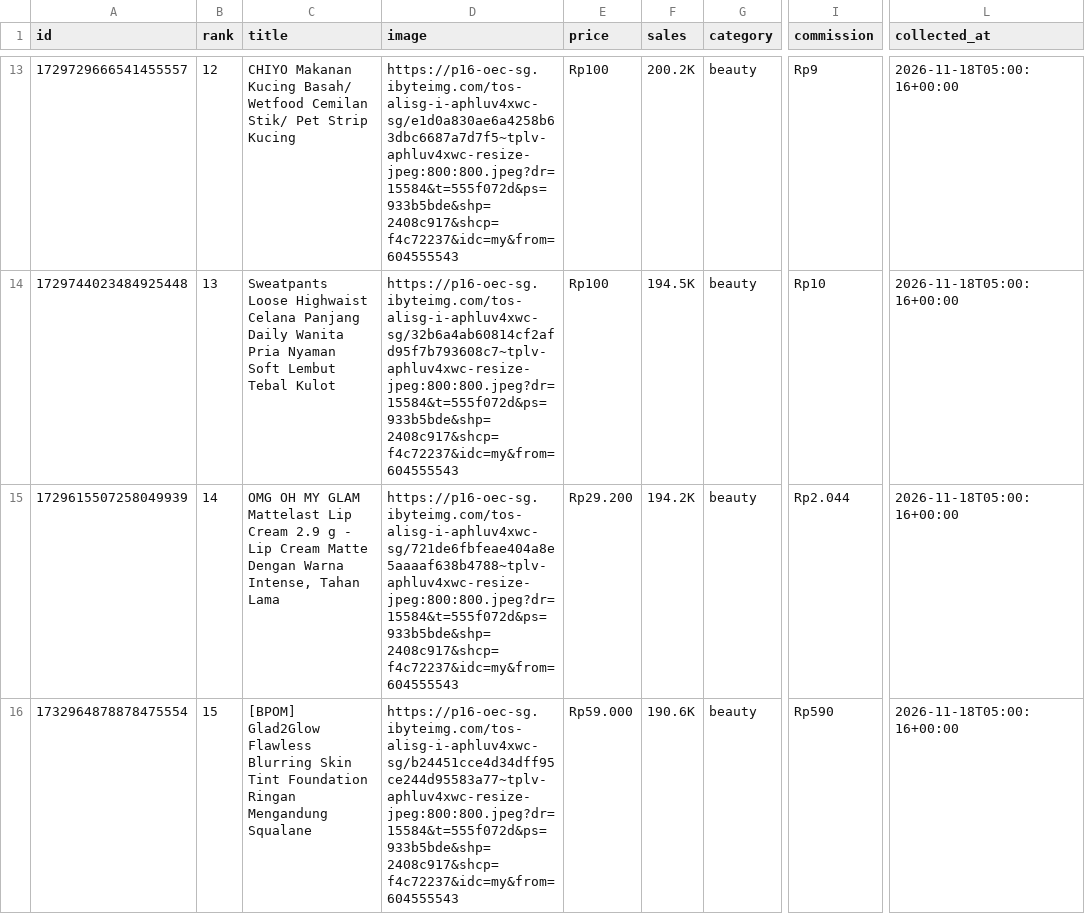
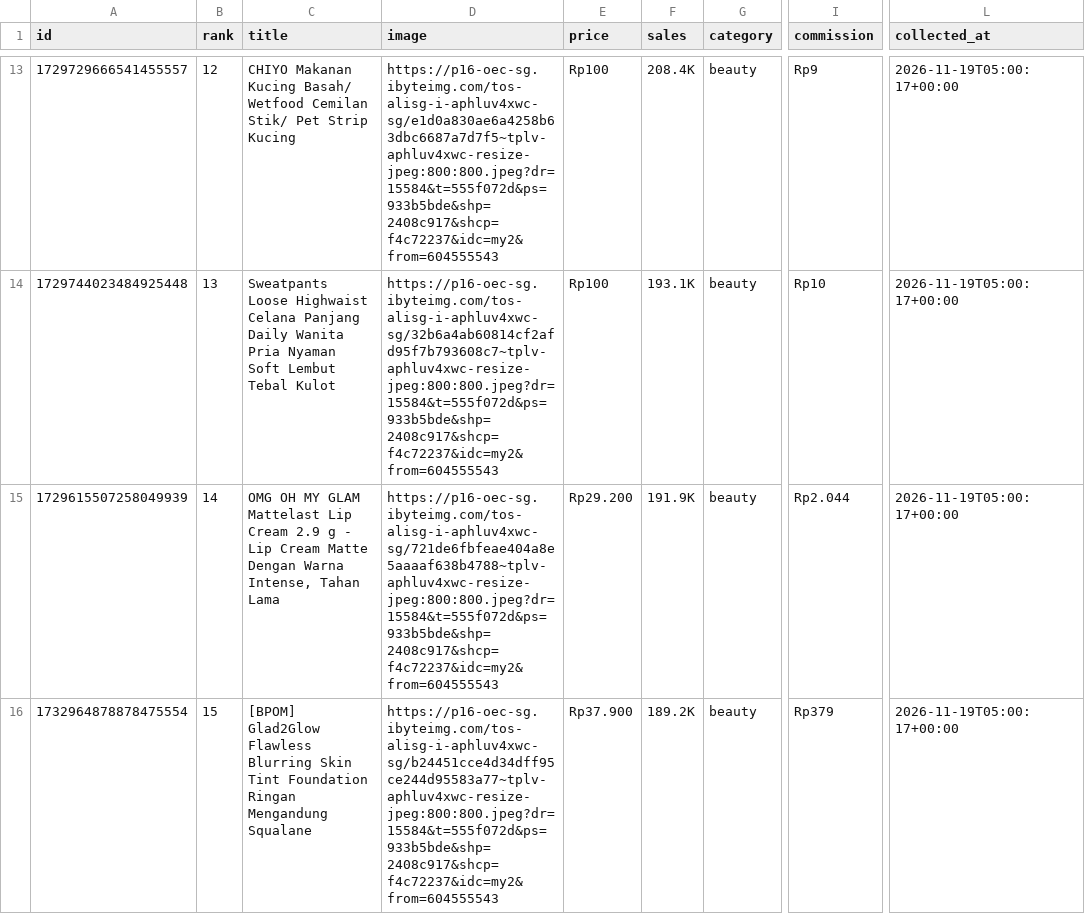
Before and after one commit to junuee-ctrl/lagitren, a CSV file: collector/products.csv, drawn as a sheet; only a part is shown, gaps mark what is left out; the diff covers the shown part only; the diff names each change by its address in the sheet, - before the commit and + after, or states it on an @@ line.

```diff
--- a/collector/products.csv
+++ b/collector/products.csv
-D13 (image): https://p16-oec-sg.ibyteimg.com/tos-alisg-i-aphluv4xwc-sg/e1d0a830ae6a4258b63dbc6687a7d7f5~tplv-aphluv4xwc-resize-jpeg:800:800.jpeg?dr=15584&t=555f072d&ps=933b5bde&shp=2408c917&shcp=f4c72237&idc=my&from=604555543
+D13 (image): https://p16-oec-sg.ibyteimg.com/tos-alisg-i-aphluv4xwc-sg/e1d0a830ae6a4258b63dbc6687a7d7f5~tplv-aphluv4xwc-resize-jpeg:800:800.jpeg?dr=15584&t=555f072d&ps=933b5bde&shp=2408c917&shcp=f4c72237&idc=my2&from=604555543
-F13 (sales): 200.2K
+F13 (sales): 208.4K
-L13:L16 (collected_at): 2026-11-18T05:00:16+00:00
+L13:L16 (collected_at): 2026-11-19T05:00:17+00:00
-D14 (image): https://p16-oec-sg.ibyteimg.com/tos-alisg-i-aphluv4xwc-sg/32b6a4ab60814cf2afd95f7b793608c7~tplv-aphluv4xwc-resize-jpeg:800:800.jpeg?dr=15584&t=555f072d&ps=933b5bde&shp=2408c917&shcp=f4c72237&idc=my&from=604555543
+D14 (image): https://p16-oec-sg.ibyteimg.com/tos-alisg-i-aphluv4xwc-sg/32b6a4ab60814cf2afd95f7b793608c7~tplv-aphluv4xwc-resize-jpeg:800:800.jpeg?dr=15584&t=555f072d&ps=933b5bde&shp=2408c917&shcp=f4c72237&idc=my2&from=604555543
-F14 (sales): 194.5K
+F14 (sales): 193.1K
-D15 (image): https://p16-oec-sg.ibyteimg.com/tos-alisg-i-aphluv4xwc-sg/721de6fbfeae404a8e5aaaaf638b4788~tplv-aphluv4xwc-resize-jpeg:800:800.jpeg?dr=15584&t=555f072d&ps=933b5bde&shp=2408c917&shcp=f4c72237&idc=my&from=604555543
+D15 (image): https://p16-oec-sg.ibyteimg.com/tos-alisg-i-aphluv4xwc-sg/721de6fbfeae404a8e5aaaaf638b4788~tplv-aphluv4xwc-resize-jpeg:800:800.jpeg?dr=15584&t=555f072d&ps=933b5bde&shp=2408c917&shcp=f4c72237&idc=my2&from=604555543
-F15 (sales): 194.2K
+F15 (sales): 191.9K
-D16 (image): https://p16-oec-sg.ibyteimg.com/tos-alisg-i-aphluv4xwc-sg/b24451cce4d34dff95ce244d95583a77~tplv-aphluv4xwc-resize-jpeg:800:800.jpeg?dr=15584&t=555f072d&ps=933b5bde&shp=2408c917&shcp=f4c72237&idc=my&from=604555543
+D16 (image): https://p16-oec-sg.ibyteimg.com/tos-alisg-i-aphluv4xwc-sg/b24451cce4d34dff95ce244d95583a77~tplv-aphluv4xwc-resize-jpeg:800:800.jpeg?dr=15584&t=555f072d&ps=933b5bde&shp=2408c917&shcp=f4c72237&idc=my2&from=604555543
-E16 (price): Rp59.000
+E16 (price): Rp37.900
-F16 (sales): 190.6K
+F16 (sales): 189.2K
-I16 (commission): Rp590
+I16 (commission): Rp379
```
Also changed, not shown: 1 added row, 1 removed row and 52 edited cells elsewhere in this file.
